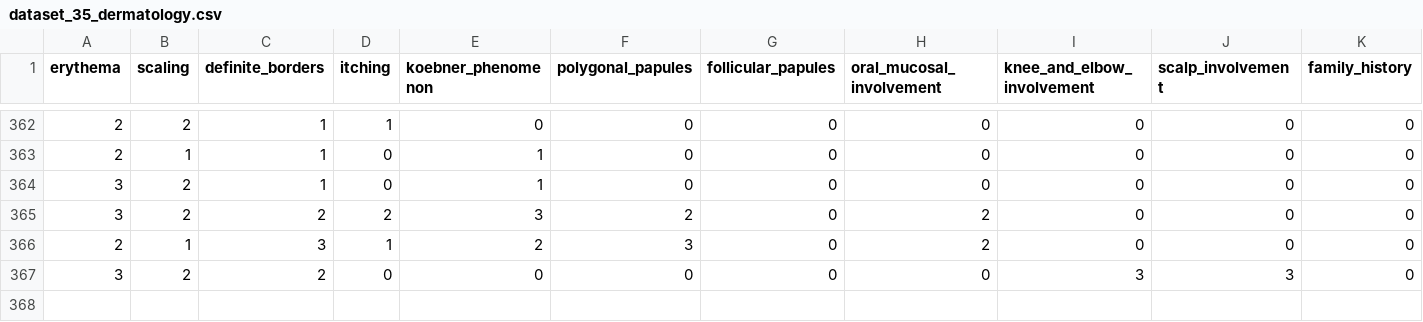
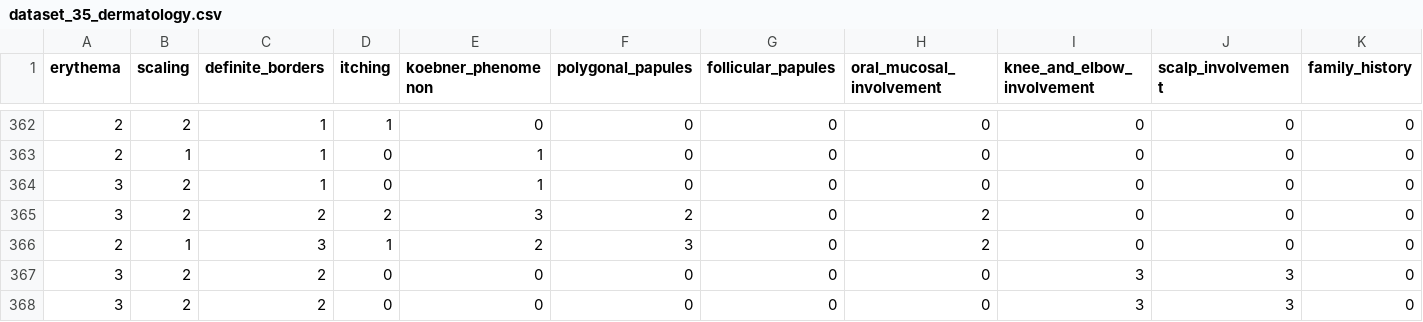
Before and after one commit to Abhishek-CDS/myproject_1, a CSV file: dataset_35_dermatology.csv, drawn as a sheet; only a part is shown, gaps mark what is left out; rows hold the shown columns only; the diff names each change by its address in the sheet, - before the commit and + after, or states it on an @@ line.

Commit message:
VERSION 2 of Myproject

```diff
--- a/dataset_35_dermatology.csv
+++ b/dataset_35_dermatology.csv
+row 368: 3 | 2 | 2 | 0 | 0 | 0 | 0 | 0 | 3 | 3 | 0
```
